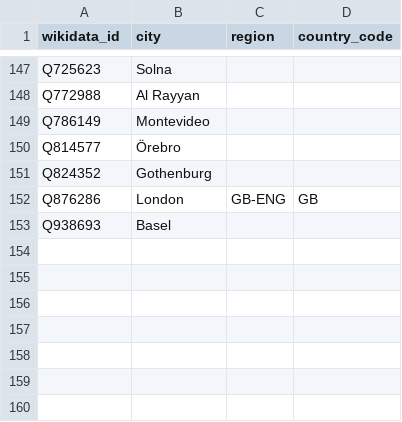
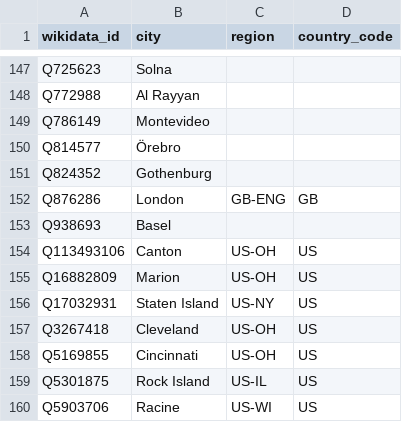
Before and after one commit to spxis/spx-stats, a CSV file: db/seed/venue_city.csv, drawn as a sheet; only a part is shown, gaps mark what is left out.

Commit message:
feat(venues): home venues from club-season infoboxes

```diff
--- a/db/seed/venue_city.csv
+++ b/db/seed/venue_city.csv
@@ -153 +153,8 @@ Q876286,London,GB-ENG,GB
 Q938693,Basel,,
+Q113493106,Canton,US-OH,US
+Q16882809,Marion,US-OH,US
+Q17032931,Staten Island,US-NY,US
+Q3267418,Cleveland,US-OH,US
+Q5169855,Cincinnati,US-OH,US
+Q5301875,Rock Island,US-IL,US
+Q5903706,Racine,US-WI,US
```
Also changed, not shown: 3 other files.
